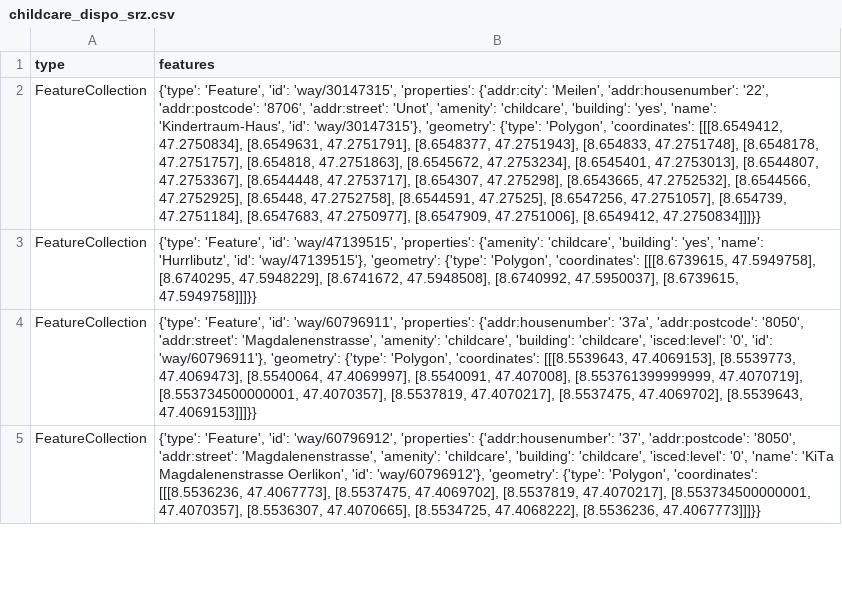
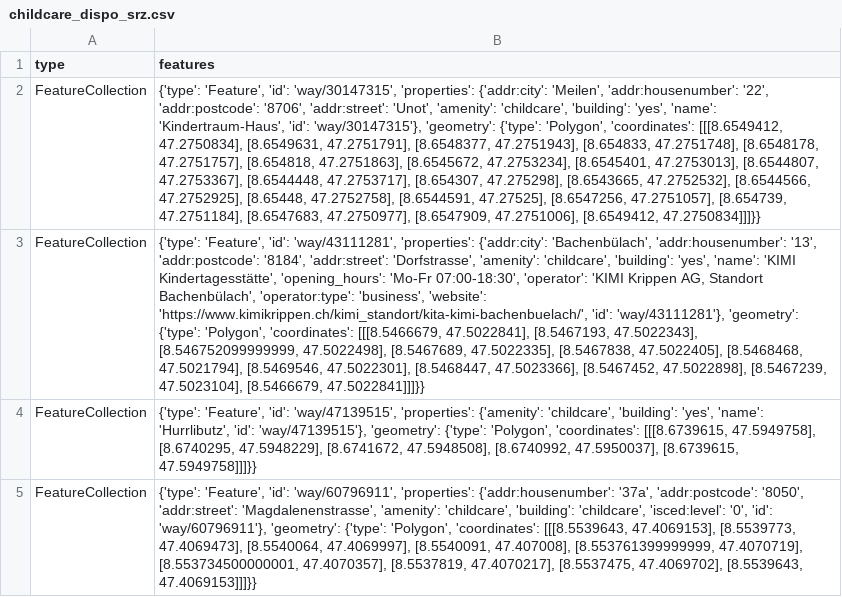
Before and after one commit to chnuessli/elz-data, a CSV file: data/csv/childcare/childcare_dispo_srz.csv, drawn as a sheet; only a part is shown; the shorter side is filled out with more unchanged rows; the diff names each change by its address in the sheet, - before the commit and + after, or states it on an @@ line.

```diff
--- a/data/csv/childcare/childcare_dispo_srz.csv
+++ b/data/csv/childcare/childcare_dispo_srz.csv
+row 3: FeatureCollection | {'type': 'Feature', 'id': 'way/43111281', 'properties': {'addr:city': 'Bachenbülach', 'addr:housenumber': '13', 'addr:postcode': '8184', 'addr:street': 'Dorfstrasse', 'amenity': 'childcare', 'building': 'yes', 'name': 'KIMI Kindertagesstätte', 'opening_hours': 'Mo-Fr 07:00-18:30', 'operator': 'KIMI Krippen AG, Standort Bachenbülach', 'operator:type': 'business', 'website': 'https://www.kimikrippen.ch/kimi_standort/kita-kimi-bachenbuelach/', 'id': 'way/43111281'}, 'geometry': {'type': 'Polygon', 'coordinates': [[[8.5466679, 47.5022841], [8.5467193, 47.5022343], [8.546752099999999, 47.5022498], [8.5467689, 47.5022335], [8.5467838, 47.5022405], [8.5468468, 47.5021794], [8.5469546, 47.5022301], [8.5468447, 47.5023366], [8.5467452, 47.5022898], [8.5467239, 47.5023104], [8.5466679, 47.5022841]]]}}
```
Also changed, not shown: data/csv/access/gates/gates_dispo_srz.csv, data/csv/access/gates/gates_kt_sh.csv, 10 other files.
